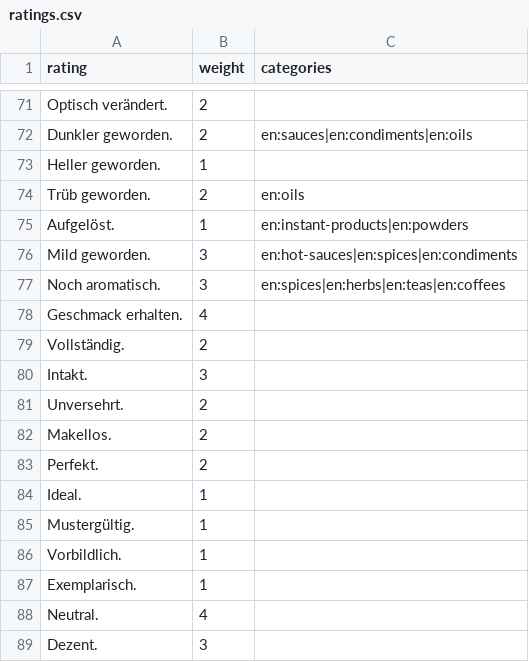
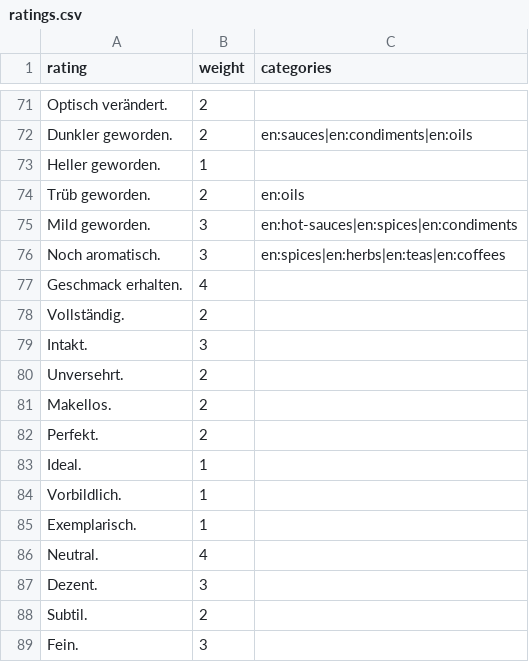
Before and after one commit to gambolputty/noch-gut, a CSV file: bot/assets/ratings.csv, drawn as a sheet; only a part is shown, gaps mark what is left out; the shorter side is filled out with more unchanged rows; the diff names each change by its address in the sheet, - before the commit and + after, or states it on an @@ line.

Commit message:
update ratings

```diff
--- a/bot/assets/ratings.csv
+++ b/bot/assets/ratings.csv
-row 75: Aufgelöst. | 1 | en:instant-products|en:powders
-row 85: Mustergültig. | 1
```
